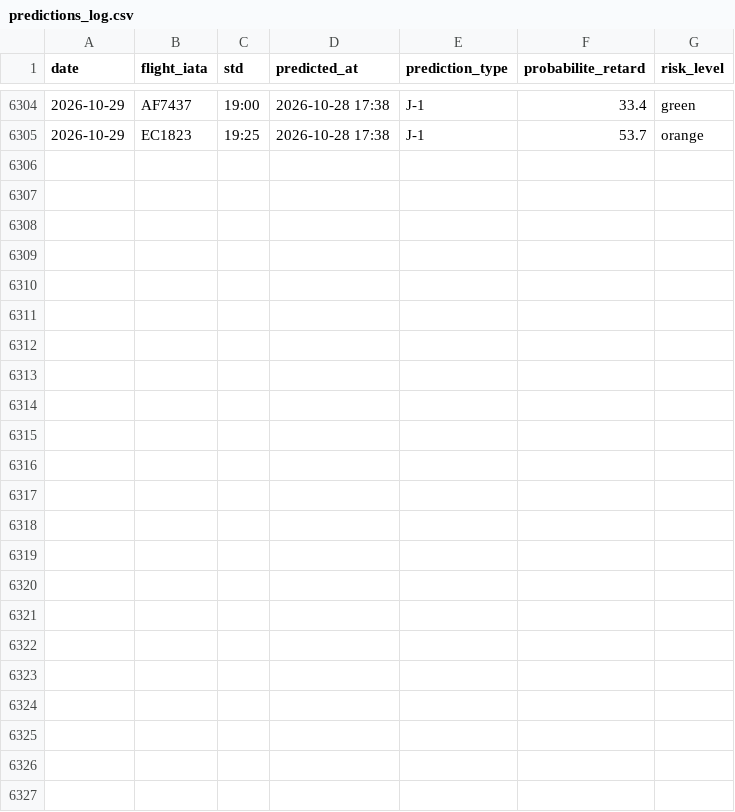
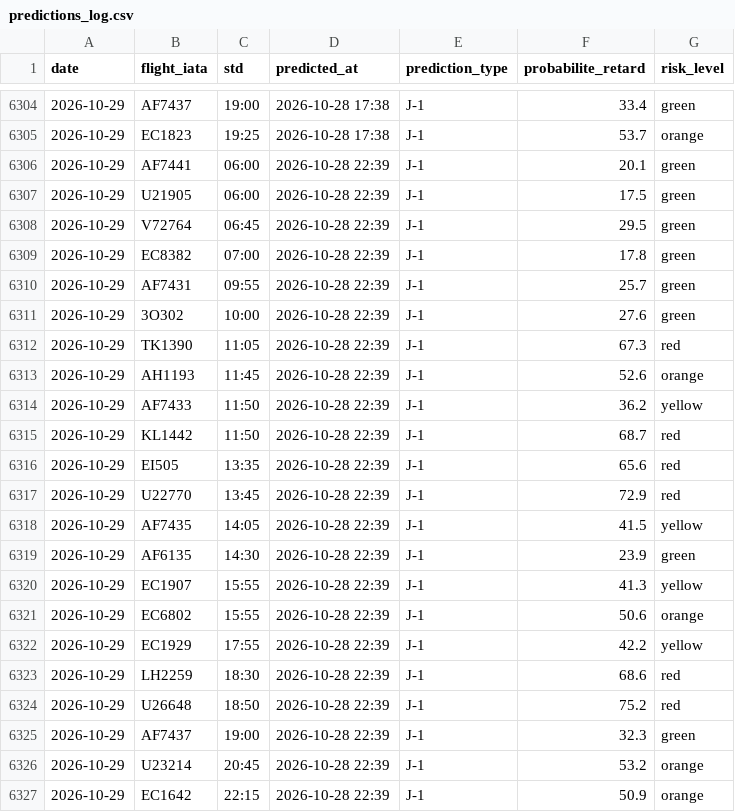
Before and after one commit to gauthierpotiron-pixel/bordeaux-flights, a CSV file: data/predictions_log.csv, drawn as a sheet; only a part is shown, gaps mark what is left out.

```diff
--- a/data/predictions_log.csv
+++ b/data/predictions_log.csv
@@ -6305 +6305,23 @@ date,flight_iata,std,predicted_at,prediction_type,probabilite_retard,risk_level
 2026-10-29,EC1823,19:25,2026-10-28 17:38,J-1,53.7,orange
+2026-10-29,AF7441,06:00,2026-10-28 22:39,J-1,20.1,green
+2026-10-29,U21905,06:00,2026-10-28 22:39,J-1,17.5,green
+2026-10-29,V72764,06:45,2026-10-28 22:39,J-1,29.5,green
+2026-10-29,EC8382,07:00,2026-10-28 22:39,J-1,17.8,green
+2026-10-29,AF7431,09:55,2026-10-28 22:39,J-1,25.7,green
+2026-10-29,3O302,10:00,2026-10-28 22:39,J-1,27.6,green
+2026-10-29,TK1390,11:05,2026-10-28 22:39,J-1,67.3,red
+2026-10-29,AH1193,11:45,2026-10-28 22:39,J-1,52.6,orange
+2026-10-29,AF7433,11:50,2026-10-28 22:39,J-1,36.2,yellow
+2026-10-29,KL1442,11:50,2026-10-28 22:39,J-1,68.7,red
+2026-10-29,EI505,13:35,2026-10-28 22:39,J-1,65.6,red
+2026-10-29,U22770,13:45,2026-10-28 22:39,J-1,72.9,red
+2026-10-29,AF7435,14:05,2026-10-28 22:39,J-1,41.5,yellow
+2026-10-29,AF6135,14:30,2026-10-28 22:39,J-1,23.9,green
+2026-10-29,EC1907,15:55,2026-10-28 22:39,J-1,41.3,yellow
+2026-10-29,EC6802,15:55,2026-10-28 22:39,J-1,50.6,orange
+2026-10-29,EC1929,17:55,2026-10-28 22:39,J-1,42.2,yellow
+2026-10-29,LH2259,18:30,2026-10-28 22:39,J-1,68.6,red
+2026-10-29,U26648,18:50,2026-10-28 22:39,J-1,75.2,red
+2026-10-29,AF7437,19:00,2026-10-28 22:39,J-1,32.3,green
+2026-10-29,U23214,20:45,2026-10-28 22:39,J-1,53.2,orange
+2026-10-29,EC1642,22:15,2026-10-28 22:39,J-1,50.9,orange
```
Also changed, not shown: 2 other files.
